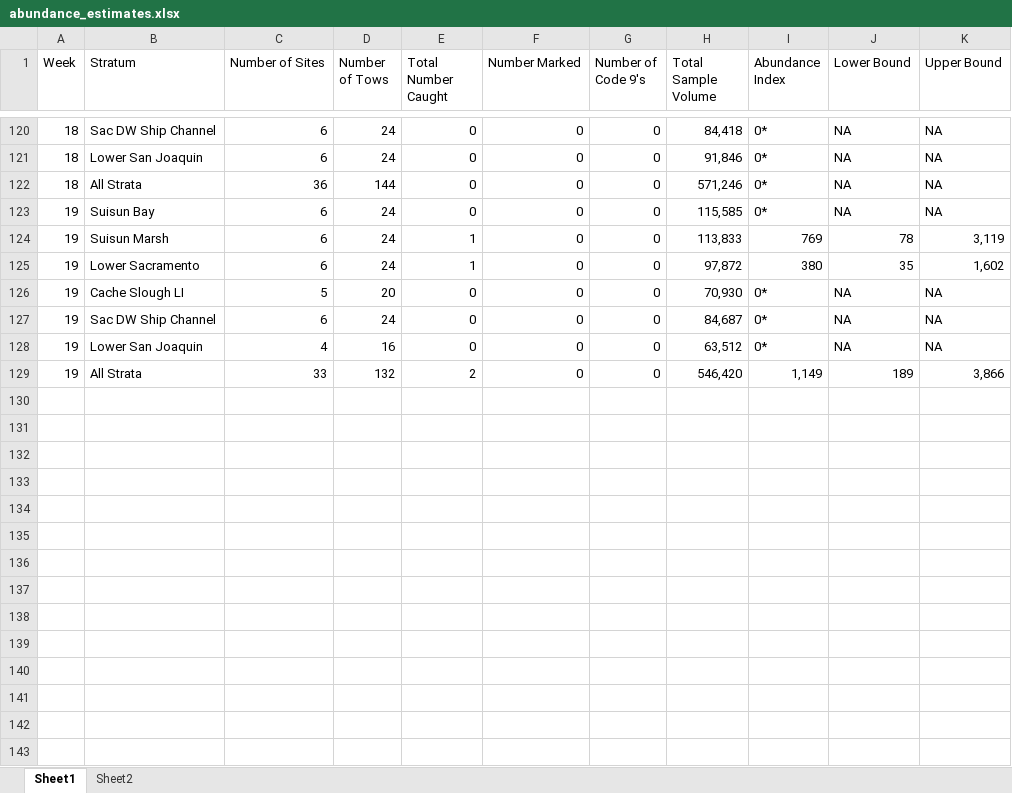
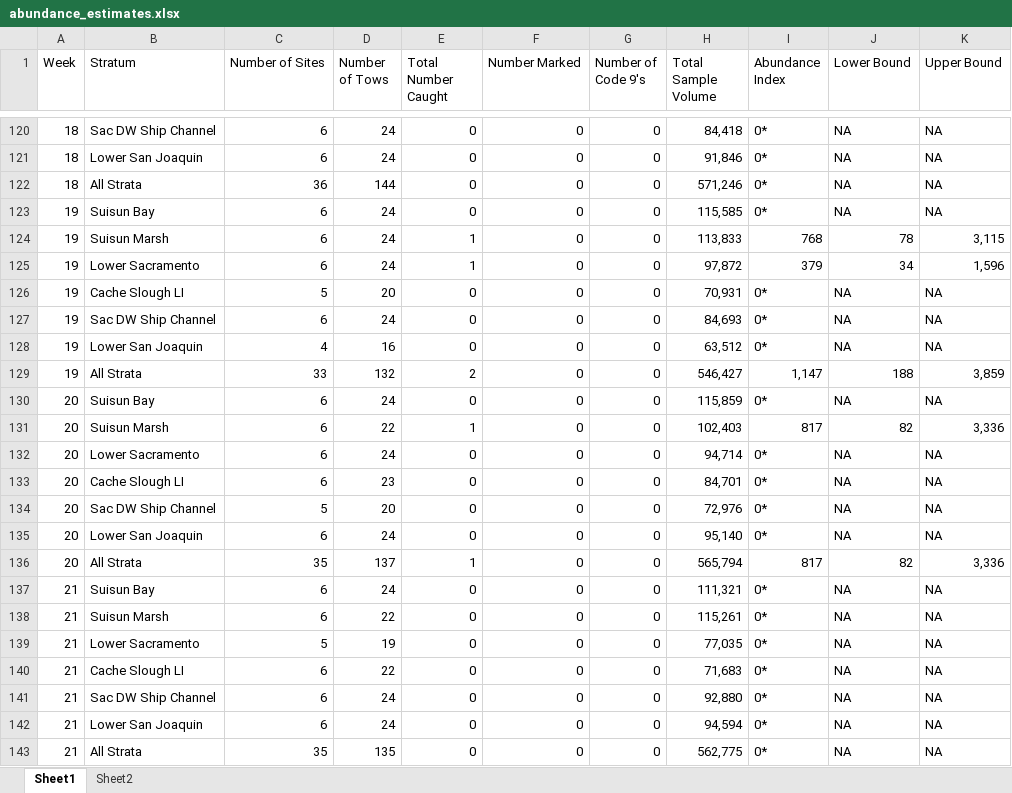
Before and after one commit to BDO-Science/samt_smt_assessments, an Excel workbook: data_raw/smelt/abundance_estimates.xlsx, sheet Sheet1, drawn as a sheet; only a part is shown, gaps mark what is left out; values as stored, in another font and other column widths than the file's, no borders; the diff covers the shown part only; the diff names each change by its address in the sheet, - before the commit and + after, or states it on an @@ line.

Commit message:
added release table and some updated data

```diff
--- a/data_raw/smelt/abundance_estimates.xlsx (sheet Sheet1)
+++ b/data_raw/smelt/abundance_estimates.xlsx (sheet Sheet1)
-I124 (Abundance Index): 769
+I124 (Abundance Index): 768
-K124 (Upper Bound): 3,119
+K124 (Upper Bound): 3,115
-I125 (Abundance Index): 380
+I125 (Abundance Index): 379
-J125 (Lower Bound): 35
+J125 (Lower Bound): 34
-K125 (Upper Bound): 1,602
+K125 (Upper Bound): 1,596
-H126 (Total Sample Volume): 70,930
+H126 (Total Sample Volume): 70,931
-H127 (Total Sample Volume): 84,687
+H127 (Total Sample Volume): 84,693
-H129 (Total Sample Volume): 546,420
+H129 (Total Sample Volume): 546,427
-I129 (Abundance Index): 1,149
+I129 (Abundance Index): 1,147
-J129 (Lower Bound): 189
+J129 (Lower Bound): 188
-K129 (Upper Bound): 3,866
+K129 (Upper Bound): 3,859
+row 130: 20 | Suisun Bay | 6 | 24 | 0 | 0 | 0 | 115,859 | 0* | NA | NA
+row 131: 20 | Suisun Marsh | 6 | 22 | 1 | 0 | 0 | 102,403 | 817 | 82 | 3,336
+row 132: 20 | Lower Sacramento | 6 | 24 | 0 | 0 | 0 | 94,714 | 0* | NA | NA
+row 133: 20 | Cache Slough LI | 6 | 23 | 0 | 0 | 0 | 84,701 | 0* | NA | NA
+row 134: 20 | Sac DW Ship Channel | 5 | 20 | 0 | 0 | 0 | 72,976 | 0* | NA | NA
+row 135: 20 | Lower San Joaquin | 6 | 24 | 0 | 0 | 0 | 95,140 | 0* | NA | NA
+row 136: 20 | All Strata | 35 | 137 | 1 | 0 | 0 | 565,794 | 817 | 82 | 3,336
+row 137: 21 | Suisun Bay | 6 | 24 | 0 | 0 | 0 | 111,321 | 0* | NA | NA
+row 138: 21 | Suisun Marsh | 6 | 22 | 0 | 0 | 0 | 115,261 | 0* | NA | NA
+row 139: 21 | Lower Sacramento | 5 | 19 | 0 | 0 | 0 | 77,035 | 0* | NA | NA
+row 140: 21 | Cache Slough LI | 6 | 22 | 0 | 0 | 0 | 71,683 | 0* | NA | NA
+row 141: 21 | Sac DW Ship Channel | 6 | 24 | 0 | 0 | 0 | 92,880 | 0* | NA | NA
+row 142: 21 | Lower San Joaquin | 6 | 24 | 0 | 0 | 0 | 94,594 | 0* | NA | NA
+row 143: 21 | All Strata | 35 | 135 | 0 | 0 | 0 | 562,775 | 0* | NA | NA
```
Also changed, not shown: 10 edited cells elsewhere in this sheet, sheet Sheet2, 3 other files.
